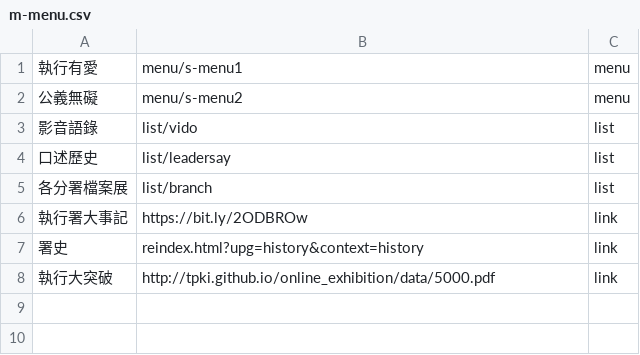
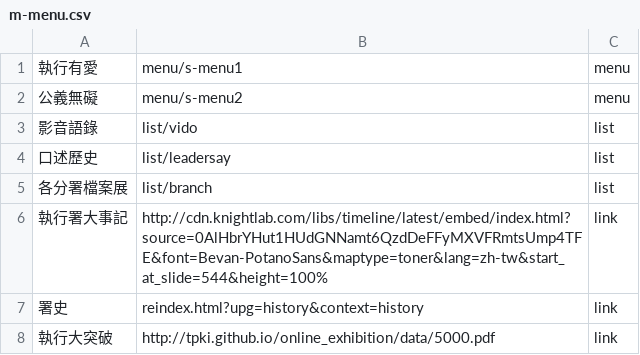
Before and after one commit to tpki/online_exhibition, a CSV file: data/m-menu.csv, drawn as a sheet.

Commit message:
Update m-menu.csv

```diff
--- a/data/m-menu.csv
+++ b/data/m-menu.csv
@@ -5,3 +5,3 @@
 各分署檔案展,list/branch,list
-執行署大事記,https://bit.ly/2ODBROw,link
+執行署大事記,http://cdn.knightlab.com/libs/timeline/latest/embed/index.html?source=0AlHbrYHut1HUdGNNamt6QzdDeFFyMXVFRmtsUmp4TFE&font=Bevan-PotanoSans&maptype=toner&lang=zh-tw&start_at_slide=544&height=100%,link
 署史,reindex.html?upg=history&context=history,link
```
